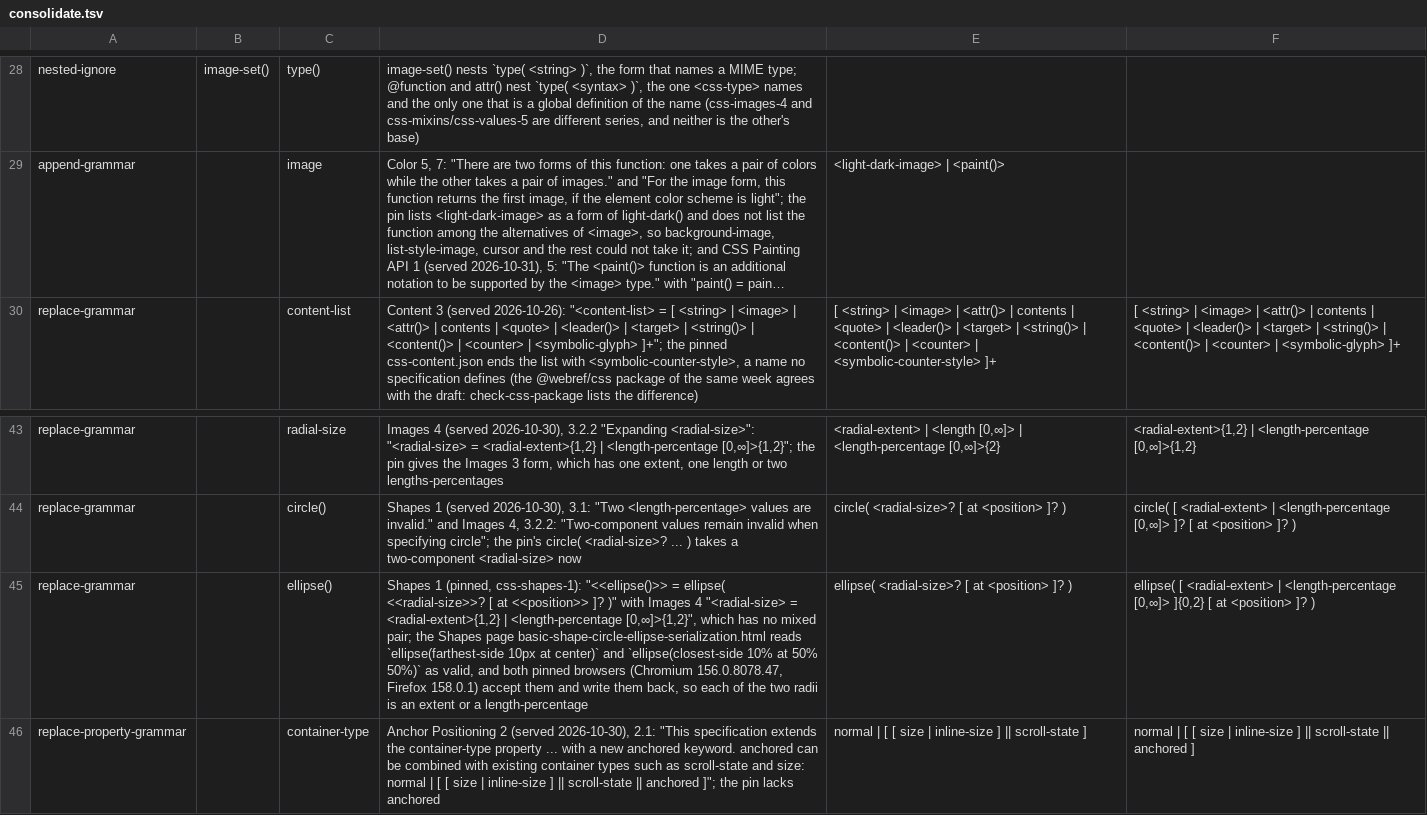
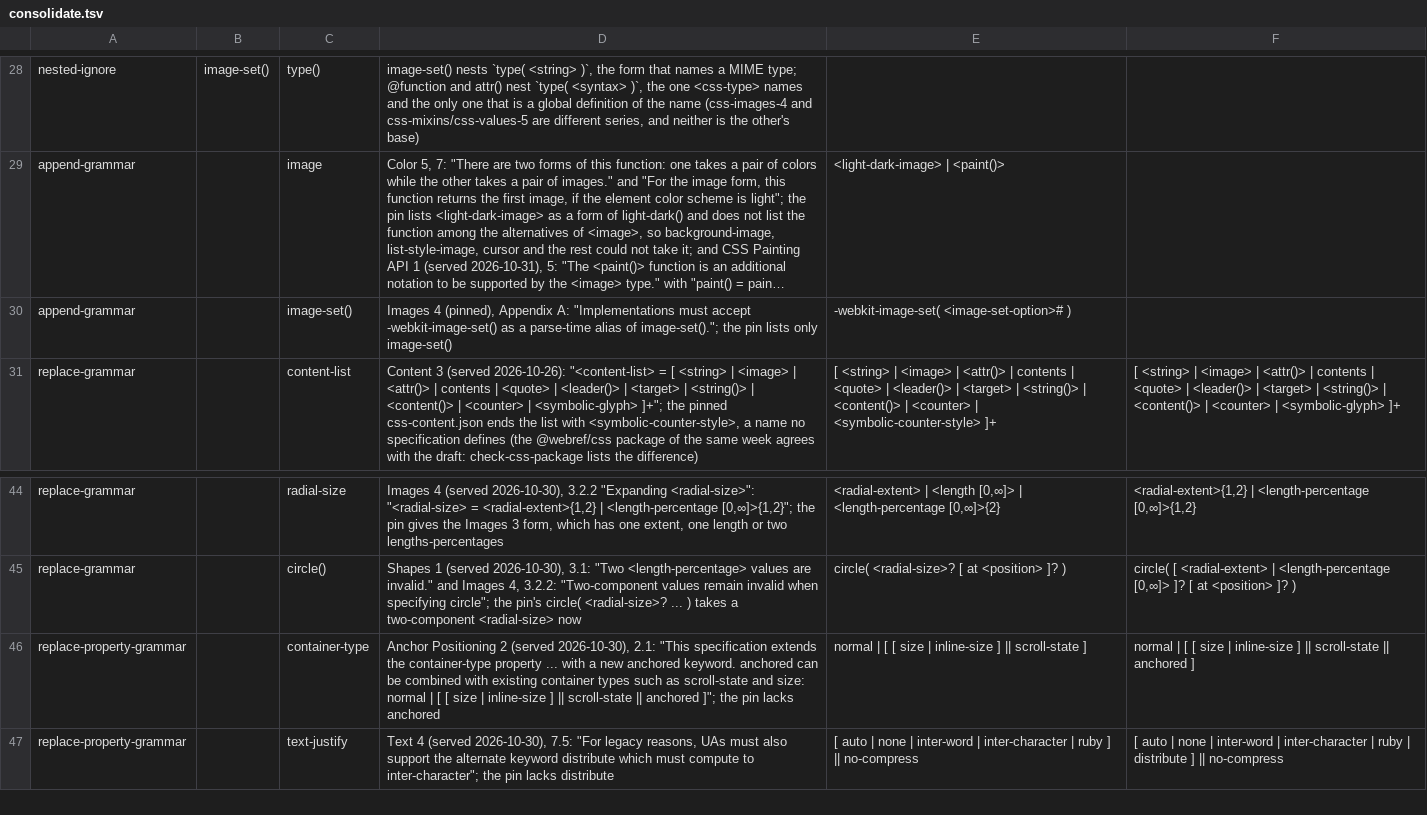
Before and after one commit to Ghoti-io/text, a TSV file: tools/css/consolidate.tsv, drawn as a sheet; only a part is shown, gaps mark what is left out; the shorter side is filled out with more unchanged rows; long unchanged cells end in …; removed rows and columns are numbered as before the commit, all else as after; the diff names each change by its address in the sheet, - before the commit and + after, or states it on an @@ line.

Commit message:
Follow the pinned grammar for ellipse() radii and accept -webkit-image-set()
ellipse(): the pinned Shapes 1 production is ellipse( <radial-size>? [ at
<position> ]? ) and the pinned Images 4 <radial-size> is a pair of extents or a
pair of lengths-percentages, with no mixed pair. Both browsers accept
ellipse(farthest-side 10px at center), and the Shapes page reads it as valid,
but neither draft says so, so the text decides: the widened grammar of the
earlier commit is withdrawn and the two pages are served-text lines that quote
the sentences and give both browsers' answers.

-webkit-image-set(): Images 4, Appendix A says implementations must accept it as
a parse-time alias of image-set(), turned into image-set() during parsing. The
registry now takes it and the canonical text writes image-set(). A plant, seen
caught.

```diff
--- a/tools/css/consolidate.tsv
+++ b/tools/css/consolidate.tsv
+row 30: append-grammar |  | image-set() | Images 4 (pinned), Appendix A: "Implementations must accept -webkit-image-set() as a parse-time alias of image-set()."; the pin lists only image-set() | -webkit-image-set( <image-set-option># )
-row 45: replace-grammar |  | ellipse() | Shapes 1 (pinned, css-shapes-1): "<<ellipse()>> = ellipse( <<radial-size>>? [ at <<position>> ]? )" with Images 4 "<radial-size> = <radial-extent>{1,2} | <length-percentage [0,∞]>{1,2}", which has no mixed pair; the Shapes page basic-shape-circle-ellipse-serialization.html reads `ellipse(farthest-side 10px at center)` and `ellipse(closest-side 10% at 50% 50%)` as valid, and both pinned browsers (Chromium 156.0.8078.47, Firefox 158.0.1) accept them and write them back, so each of the two radii is an extent or a length-percentage | ellipse( <radial-size>? [ at <position> ]? ) | ellipse( [ <radial-extent> | <length-percentage [0,∞]> ]{0,2} [ at <position> ]? )
```
Also changed, not shown: 10 other files.
